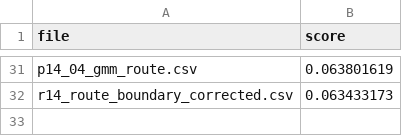
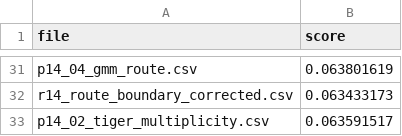
Before and after one commit to iam-dante/bias-bounty-competition, a CSV file: lb_scores.csv, drawn as a sheet; only a part is shown, gaps mark what is left out; the diff names each change by its address in the sheet, - before the commit and + after, or states it on an @@ line.

Commit message:
tiger_multiplicity probe: no new signal; sequential probe selection (submission.csv stays r14)

```diff
--- a/lb_scores.csv
+++ b/lb_scores.csv
+row 33: p14_02_tiger_multiplicity.csv | 0.063591517
```
Also changed, not shown: 3 other files.
